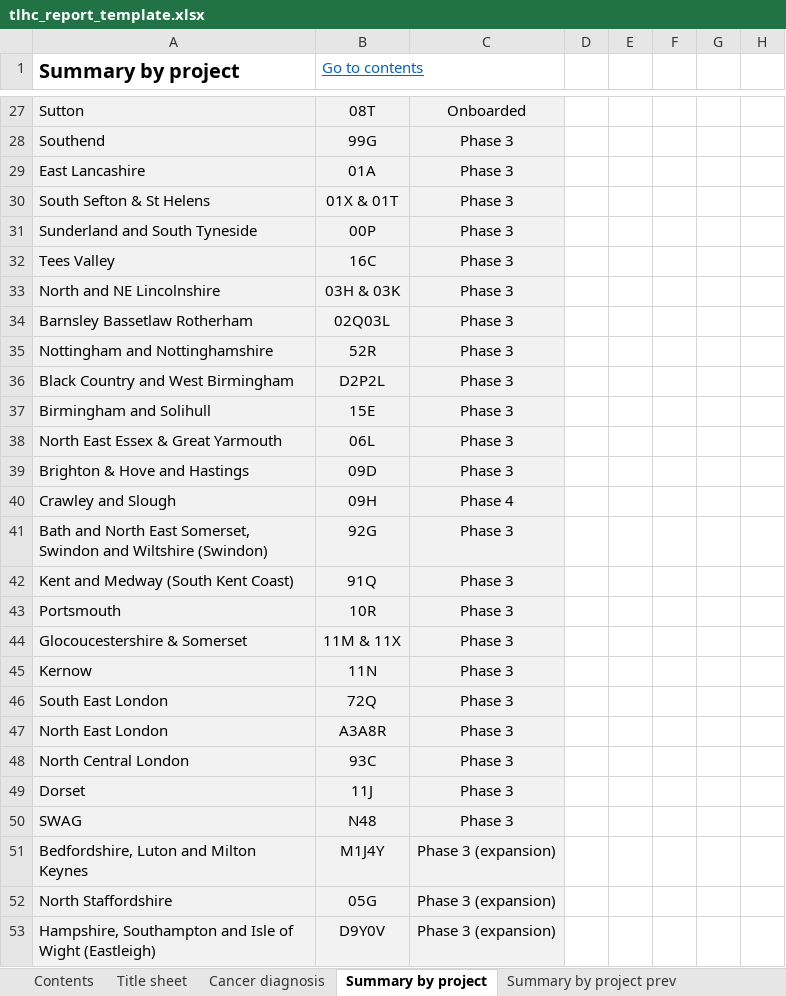
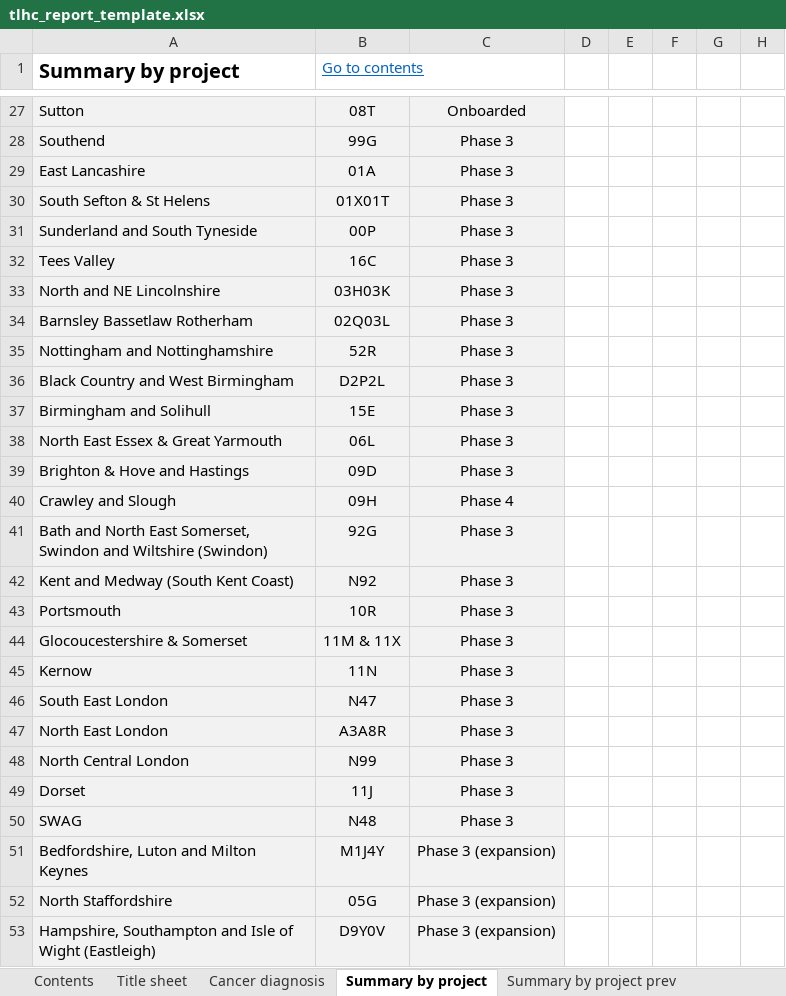
Before and after one commit to craig-parylo/610_tlhc, an Excel workbook: data/templates/tlhc_report_template.xlsx, sheet Summary by project, drawn as a sheet; only a part is shown, gaps mark what is left out; values as stored, in another font and other column widths than the file's, no borders; conditional formats not drawn; the diff names each change by its address in the sheet, - before the commit and + after, or states it on an @@ line.

Commit message:
updates project list to use correct project codes

```diff
--- a/data/templates/tlhc_report_template.xlsx (sheet Summary by project)
+++ b/data/templates/tlhc_report_template.xlsx (sheet Summary by project)
-B30 (Go to contents): 01X & 01T
+B30 (Go to contents): 01X01T
-B33 (Go to contents): 03H & 03K
+B33 (Go to contents): 03H03K
-B42 (Go to contents): 91Q
+B42 (Go to contents): N92
-B46 (Go to contents): 72Q
+B46 (Go to contents): N47
-B48 (Go to contents): 93C
+B48 (Go to contents): N99
```
